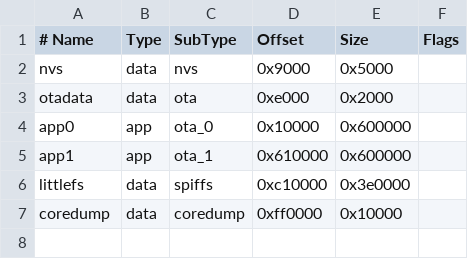
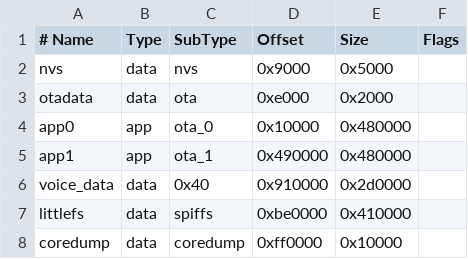
Before and after one commit to 1122414/codex_desk_pet, a CSV file: firmware/partitions.csv, drawn as a sheet.

```diff
--- a/firmware/partitions.csv
+++ b/firmware/partitions.csv
@@ -3,5 +3,6 @@ nvs,         data, nvs,     0x9000,   0x5000,
 otadata,     data, ota,     0xe000,   0x2000,
-app0,        app,  ota_0,   0x10000,  0x600000,
-app1,        app,  ota_1,   0x610000, 0x600000,
-littlefs,    data, spiffs,  0xc10000, 0x3e0000,
+app0,        app,  ota_0,   0x10000,  0x480000,
+app1,        app,  ota_1,   0x490000, 0x480000,
+voice_data,  data, 0x40,    0x910000, 0x2d0000,
+littlefs,    data, spiffs,  0xbe0000, 0x410000,
 coredump,    data, coredump,0xff0000, 0x10000,
```
Also changed, not shown: 18 other files.
